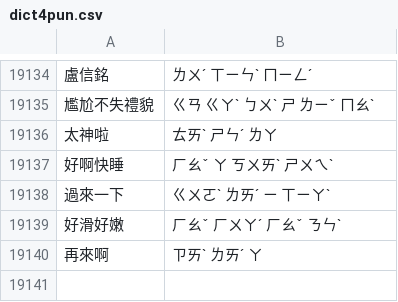
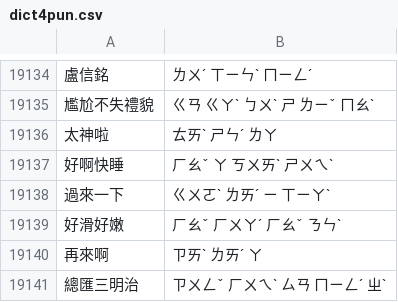
Before and after one commit to J-HowHuang/One-pun-man, a CSV file: Dictionaries/dict4pun.csv, drawn as a sheet; only a part is shown, gaps mark what is left out; the diff names each change by its address in the sheet, - before the commit and + after, or states it on an @@ line.

```diff
--- a/Dictionaries/dict4pun.csv
+++ b/Dictionaries/dict4pun.csv
+row 19141: 總匯三明治 | ㄗㄨㄥˇ ㄏㄨㄟˋ ㄙㄢ ㄇㄧㄥˊ ㄓˋ
```
Also changed, not shown: 1 other file.
